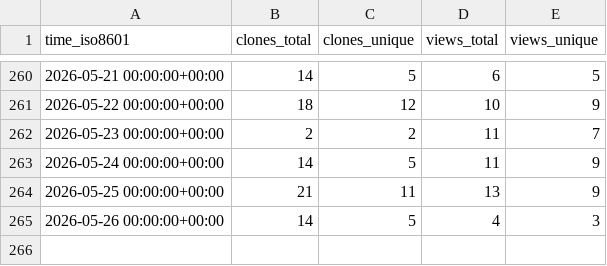
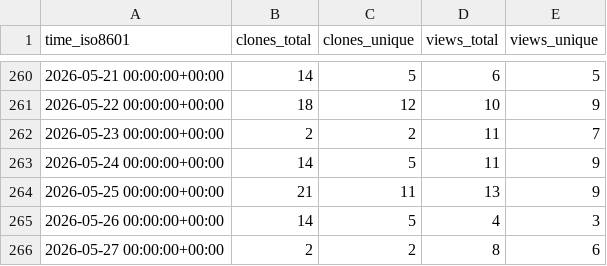
Before and after one commit to habahabai/mailstorm, a CSV file: habahabai/mailstorm/ghrs-data/views_clones_aggregate.csv, drawn as a sheet; only a part is shown, gaps mark what is left out; the diff names each change by its address in the sheet, - before the commit and + after, or states it on an @@ line.

```diff
--- a/habahabai/mailstorm/ghrs-data/views_clones_aggregate.csv
+++ b/habahabai/mailstorm/ghrs-data/views_clones_aggregate.csv
+row 266: 2026-05-27 00:00:00+00:00 | 2 | 2 | 8 | 6
```
Also changed, not shown: 1 other file.
